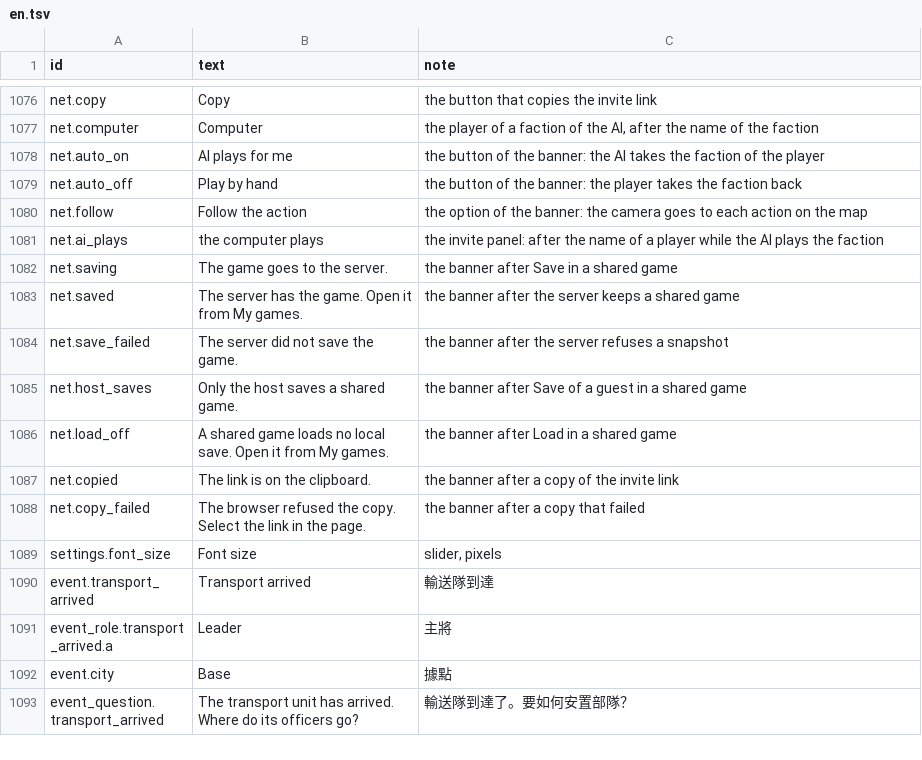
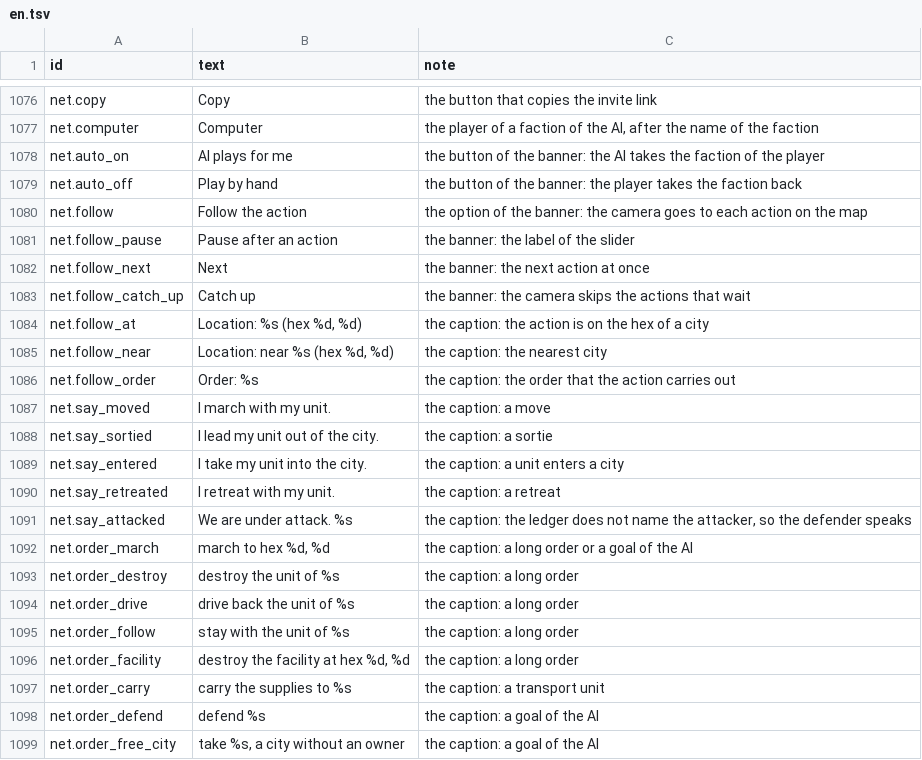
Before and after one commit to yksi7417/sanguodream, a TSV file: data/civil_war/text/en.tsv, drawn as a sheet; only a part is shown, gaps mark what is left out; the shorter side is filled out with more unchanged rows; the diff covers the shown part only.

```diff
--- a/data/civil_war/text/en.tsv
+++ b/data/civil_war/text/en.tsv
@@ -1080 +1080,20 @@ net.auto_off	Play by hand	the button of the banner: the player takes the faction
 net.follow	Follow the action	the option of the banner: the camera goes to each action on the map
+net.follow_pause	Pause after an action	the banner: the label of the slider
+net.follow_next	Next	the banner: the next action at once
+net.follow_catch_up	Catch up	the banner: the camera skips the actions that wait
+net.follow_at	Location: %s (hex %d, %d)	the caption: the action is on the hex of a city
+net.follow_near	Location: near %s (hex %d, %d)	the caption: the nearest city
+net.follow_order	Order: %s	the caption: the order that the action carries out
+net.say_moved	I march with my unit.	the caption: a move
+net.say_sortied	I lead my unit out of the city.	the caption: a sortie
+net.say_entered	I take my unit into the city.	the caption: a unit enters a city
+net.say_retreated	I retreat with my unit.	the caption: a retreat
+net.say_attacked	We are under attack. %s	the caption: the ledger does not name the attacker, so the defender speaks
+net.order_march	march to hex %d, %d	the caption: a long order or a goal of the AI
+net.order_destroy	destroy the unit of %s	the caption: a long order
+net.order_drive	drive back the unit of %s	the caption: a long order
+net.order_follow	stay with the unit of %s	the caption: a long order
+net.order_facility	destroy the facility at hex %d, %d	the caption: a long order
+net.order_carry	carry the supplies to %s	the caption: a transport unit
+net.order_defend	defend %s	the caption: a goal of the AI
+net.order_free_city	take %s, a city without an owner	the caption: a goal of the AI
```
Also changed, not shown: 17 added rows elsewhere in this file, data/civil_war/text/zh-TW.tsv, data/placeholder/text/en.tsv, 19 other files.
